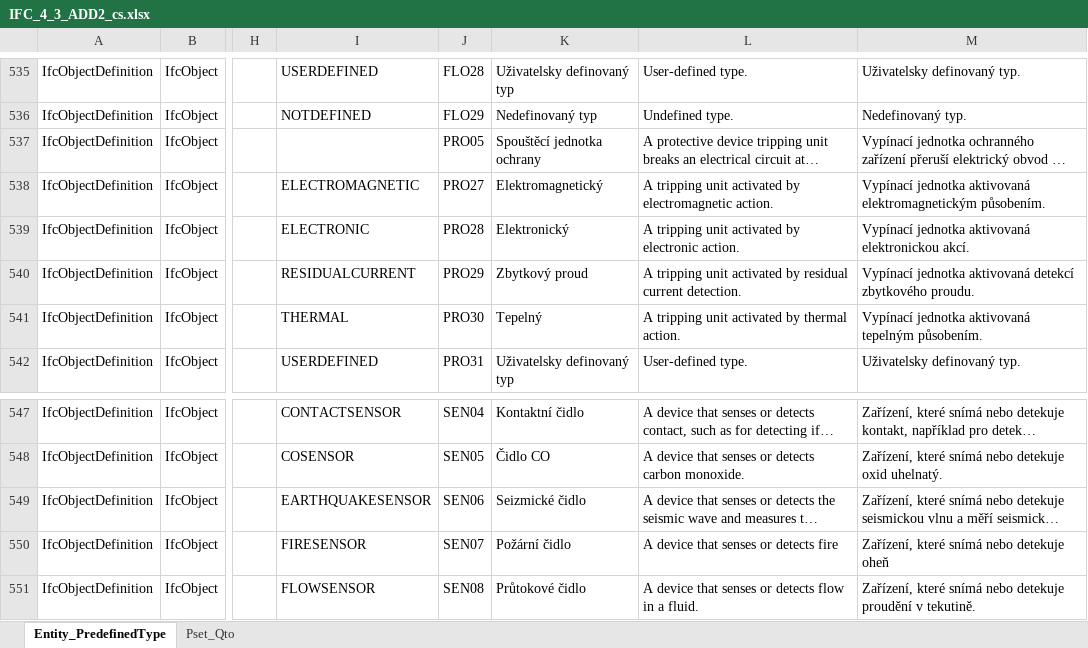
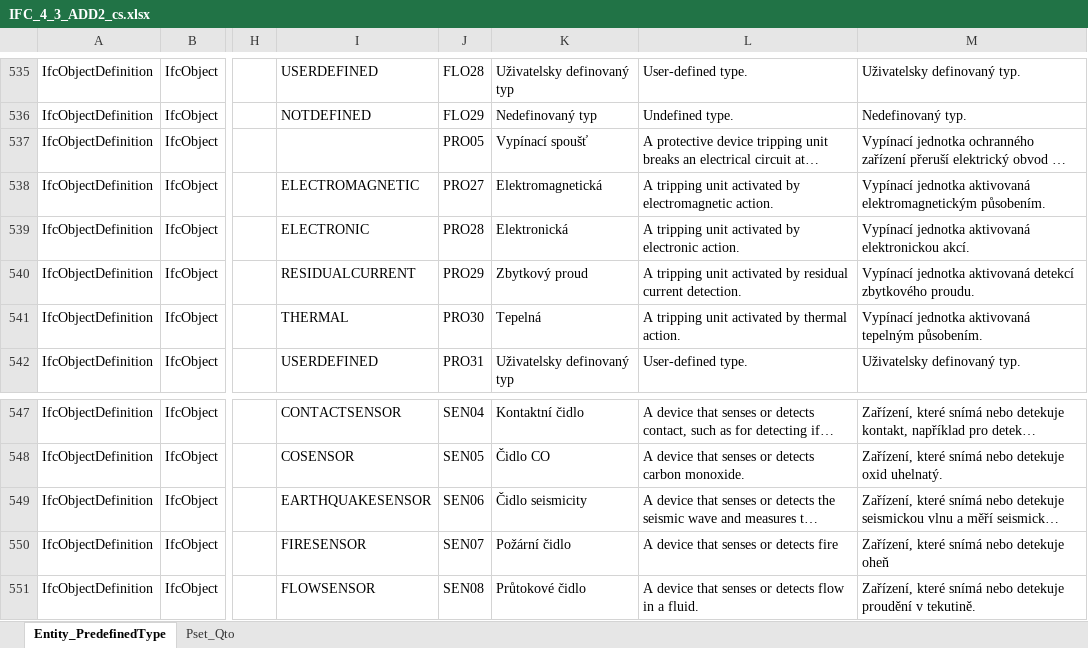
Before and after one commit to Zamgo/InfoReqApp, an Excel workbook: IFC/TRANSLATION/IFC_4_3_ADD2_cs.xlsx, sheet Entity_PredefinedType, drawn as a sheet; only a part is shown, gaps mark what is left out; long unchanged cells end in …; values as stored, in another font and other column widths than the file's, no borders; the diff names each change by its address in the sheet, - before the commit and + after, or states it on an @@ line.

Commit message:
Update Czech translation file for IFC 4.3 ADD2, reflecting recent changes in entity management and translations.

```diff
--- a/IFC/TRANSLATION/IFC_4_3_ADD2_cs.xlsx (sheet Entity_PredefinedType)
+++ b/IFC/TRANSLATION/IFC_4_3_ADD2_cs.xlsx (sheet Entity_PredefinedType)
-K537: Spouštěcí jednotka ochrany
+K537: Vypínací spoušť
-K538: Elektromagnetický
+K538: Elektromagnetická
-K539: Elektronický
+K539: Elektronická
-K541: Tepelný
+K541: Tepelná
-K549: Seizmické čidlo
+K549: Čidlo seismicity
```
Also changed, not shown: 2 other files.
